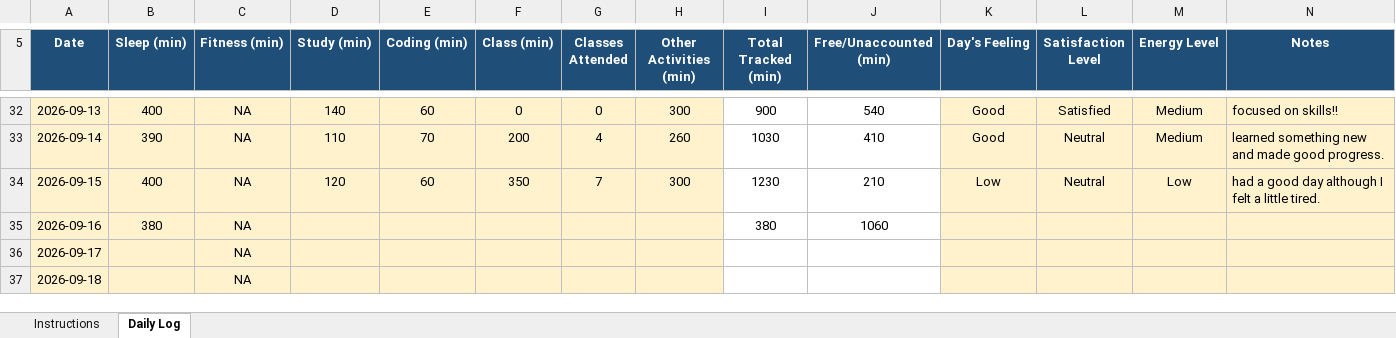
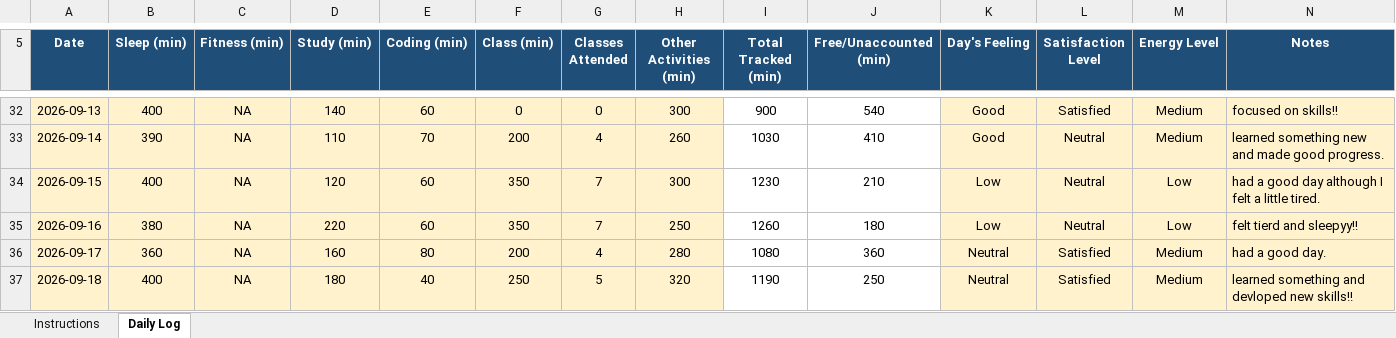
Before and after one commit to mohammadsahil-1/CAP-776, an Excel workbook: 12624865.xlsx, sheet Daily Log, drawn as a sheet; only a part is shown, gaps mark what is left out; values as stored, in another font and other column widths than the file's, no borders; conditional formats not drawn; the diff covers the shown part only; the diff names each change by its address in the sheet, - before the commit and + after, or states it on an @@ line.

Commit message:
commit21

```diff
--- a/12624865.xlsx (sheet Daily Log)
+++ b/12624865.xlsx (sheet Daily Log)
-D35 (Study (min)): (empty)
+D35 (Study (min)): 220
-E35 (Coding (min)): (empty)
+E35 (Coding (min)): 60
-F35 (Class (min)): (empty)
+F35 (Class (min)): 350
-G35 (Classes Attended): (empty)
+G35 (Classes Attended): 7
-H35 (Other Activities (min)): (empty)
+H35 (Other Activities (min)): 250
-I35 (Total Tracked (min)): 380
+I35 (Total Tracked (min)): 1260
-J35 (Free/Unaccounted (min)): 1060
+J35 (Free/Unaccounted (min)): 180
-K35 (Day's Feeling): (empty)
+K35 (Day's Feeling): Low
-L35 (Satisfaction Level): (empty)
+L35 (Satisfaction Level): Neutral
-M35 (Energy Level): (empty)
+M35 (Energy Level): Low
-N35 (Notes): (empty)
+N35 (Notes): felt tierd and sleepyy!!
-B36 (Sleep (min)): (empty)
+B36 (Sleep (min)): 360
-D36 (Study (min)): (empty)
+D36 (Study (min)): 160
-E36 (Coding (min)): (empty)
+E36 (Coding (min)): 80
-F36 (Class (min)): (empty)
+F36 (Class (min)): 200
-G36 (Classes Attended): (empty)
+G36 (Classes Attended): 4
-H36 (Other Activities (min)): (empty)
+H36 (Other Activities (min)): 280
-I36 (Total Tracked (min)): (empty)
+I36 (Total Tracked (min)): 1080
-J36 (Free/Unaccounted (min)): (empty)
+J36 (Free/Unaccounted (min)): 360
-K36:K37 (Day's Feeling): (empty)
+K36:K37 (Day's Feeling): Neutral
-L36:L37 (Satisfaction Level): (empty)
+L36:L37 (Satisfaction Level): Satisfied
-M36:M37 (Energy Level): (empty)
+M36:M37 (Energy Level): Medium
-N36 (Notes): (empty)
+N36 (Notes): had a good day.
-B37 (Sleep (min)): (empty)
+B37 (Sleep (min)): 400
-D37 (Study (min)): (empty)
+D37 (Study (min)): 180
-E37 (Coding (min)): (empty)
+E37 (Coding (min)): 40
-F37 (Class (min)): (empty)
+F37 (Class (min)): 250
-G37 (Classes Attended): (empty)
+G37 (Classes Attended): 5
-H37 (Other Activities (min)): (empty)
+H37 (Other Activities (min)): 320
-I37 (Total Tracked (min)): (empty)
+I37 (Total Tracked (min)): 1190
-J37 (Free/Unaccounted (min)): (empty)
+J37 (Free/Unaccounted (min)): 250
-N37 (Notes): (empty)
+N37 (Notes): learned something and devloped new skills!!
```
Also changed, not shown: 36 edited cells elsewhere in this sheet.
